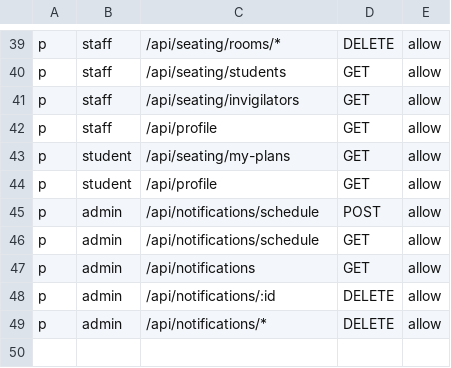
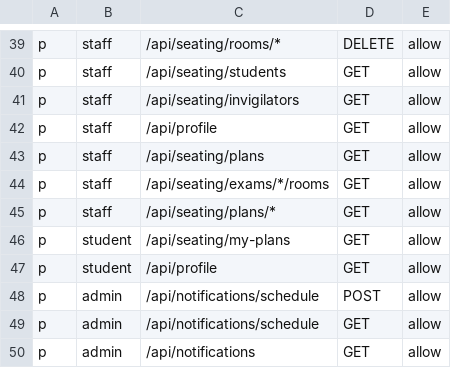
Before and after one commit to turboalee/ExamSeatPlanner, a CSV file: rbac_policy.csv, drawn as a sheet; only a part is shown, gaps mark what is left out; the shorter side is filled out with more unchanged rows.

Commit message:
RBAC and endpoint bug fixed

```diff
--- a/rbac_policy.csv
+++ b/rbac_policy.csv
@@ -42,2 +42,5 @@ p, staff, /api/seating/invigilators, GET, allow
 p, staff, /api/profile, GET, allow
+p, staff, /api/seating/plans, GET, allow
+p, staff, /api/seating/exams/*/rooms, GET, allow
+p, staff, /api/seating/plans/*, GET, allow
 p, student, /api/seating/my-plans, GET, allow
```
Also changed, not shown: 2 other files.
